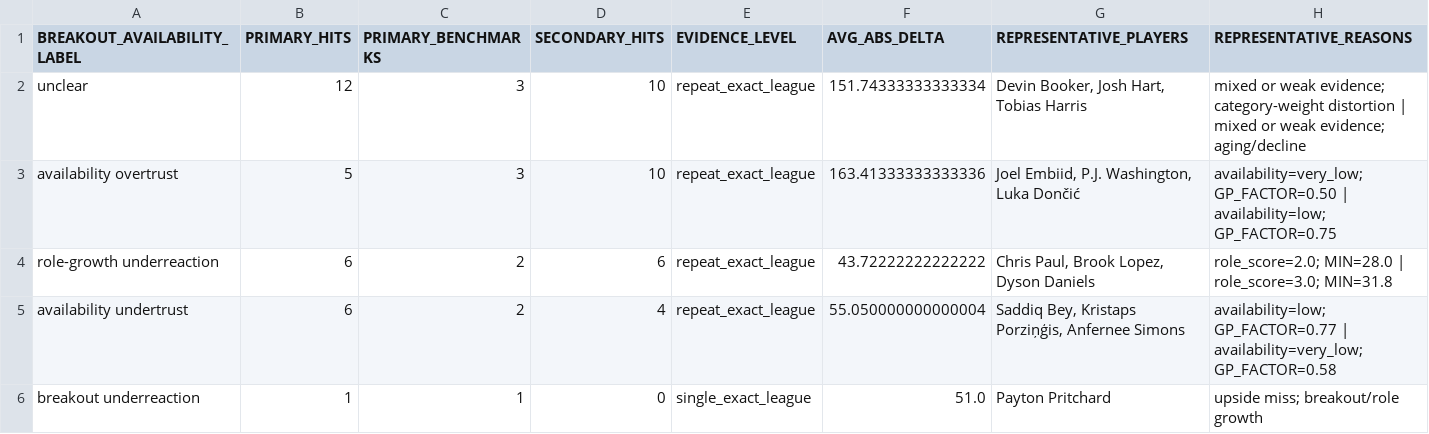
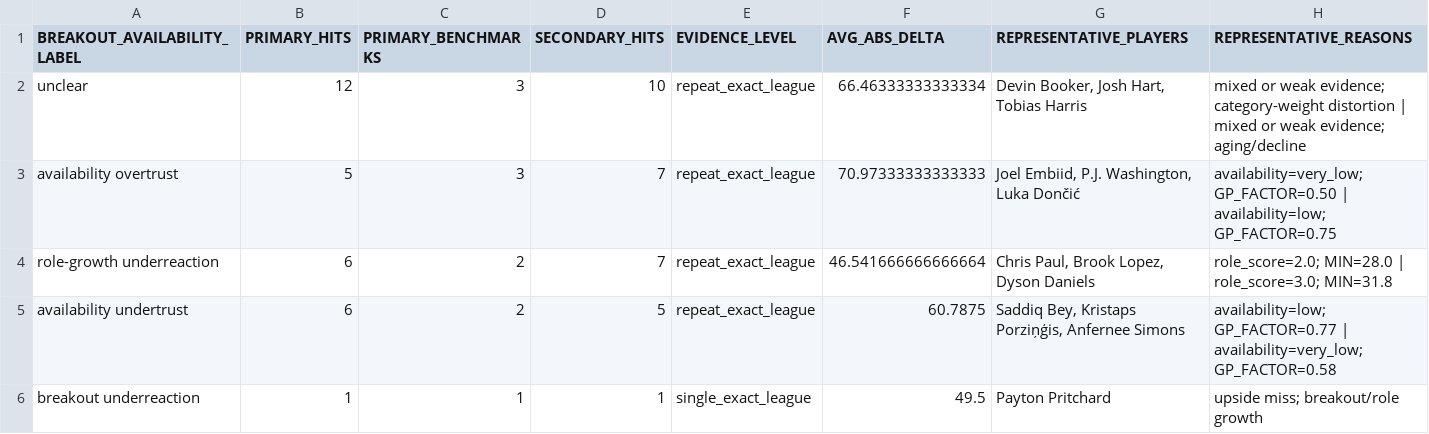
Before and after one commit to mch050916/FantasyBasketballRanking, a CSV file: diagnostics/breakout_availability/breakout_availability_summary.csv, drawn as a sheet.

```diff
--- a/diagnostics/breakout_availability/breakout_availability_summary.csv
+++ b/diagnostics/breakout_availability/breakout_availability_summary.csv
@@ -1,6 +1,6 @@
 BREAKOUT_AVAILABILITY_LABEL,PRIMARY_HITS,PRIMARY_BENCHMARKS,SECONDARY_HITS,EVIDENCE_LEVEL,AVG_ABS_DELTA,REPRESENTATIVE_PLAYERS,REPRESENTATIVE_REASONS
-unclear,12,3,10,repeat_exact_league,151.74333333333334,"Devin Booker, Josh Hart, Tobias Harris",mixed or weak evidence; category-weight distortion | mixed or weak evidence; aging/decline
-availability overtrust,5,3,10,repeat_exact_league,163.41333333333336,"Joel Embiid, P.J. Washington, Luka Dončić",availability=very_low; GP_FACTOR=0.50 | availability=low; GP_FACTOR=0.75
-role-growth underreaction,6,2,6,repeat_exact_league,43.72222222222222,"Chris Paul, Brook Lopez, Dyson Daniels",role_score=2.0; MIN=28.0 | role_score=3.0; MIN=31.8
-availability undertrust,6,2,4,repeat_exact_league,55.050000000000004,"Saddiq Bey, Kristaps Porziņģis, Anfernee Simons",availability=low; GP_FACTOR=0.77 | availability=very_low; GP_FACTOR=0.58
-breakout underreaction,1,1,0,single_exact_league,51.0,Payton Pritchard,upside miss; breakout/role growth
+unclear,12,3,10,repeat_exact_league,66.46333333333334,"Devin Booker, Josh Hart, Tobias Harris",mixed or weak evidence; category-weight distortion | mixed or weak evidence; aging/decline
+availability overtrust,5,3,7,repeat_exact_league,70.97333333333333,"Joel Embiid, P.J. Washington, Luka Dončić",availability=very_low; GP_FACTOR=0.50 | availability=low; GP_FACTOR=0.75
+role-growth underreaction,6,2,7,repeat_exact_league,46.541666666666664,"Chris Paul, Brook Lopez, Dyson Daniels",role_score=2.0; MIN=28.0 | role_score=3.0; MIN=31.8
+availability undertrust,6,2,5,repeat_exact_league,60.7875,"Saddiq Bey, Kristaps Porziņģis, Anfernee Simons",availability=low; GP_FACTOR=0.77 | availability=very_low; GP_FACTOR=0.58
+breakout underreaction,1,1,1,single_exact_league,49.5,Payton Pritchard,upside miss; breakout/role growth
```
Also changed, not shown: diagnostics/benchmark_history.csv, diagnostics/breakout_availability/yahoo_25_26_live_snapshot_breakout_availability.csv, 7 other files.
